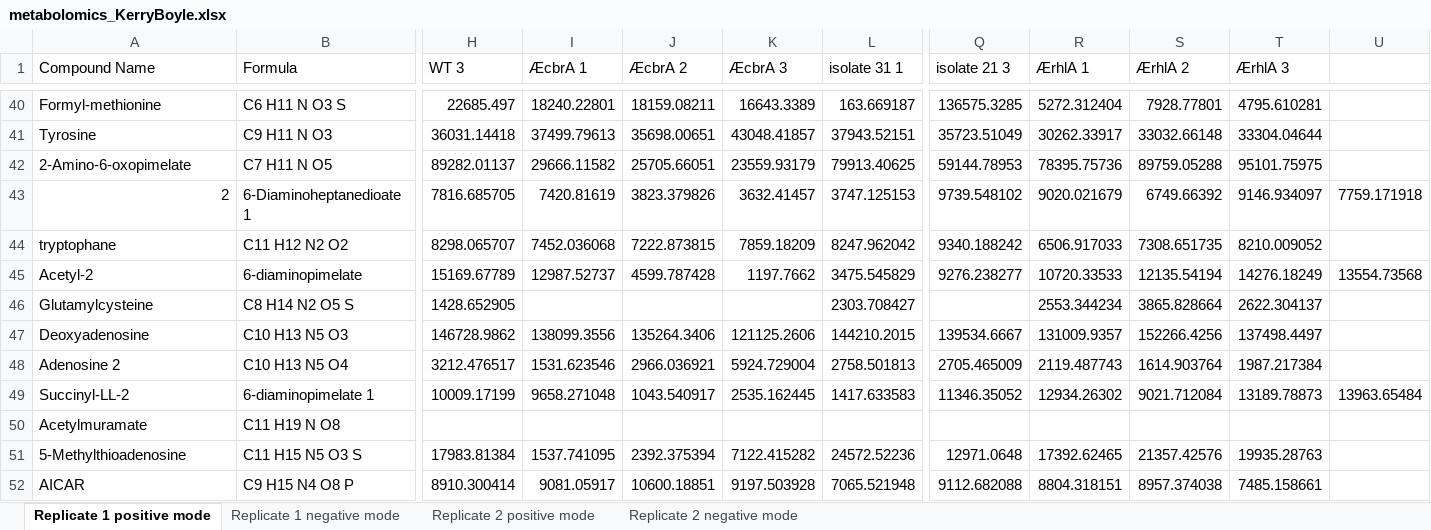
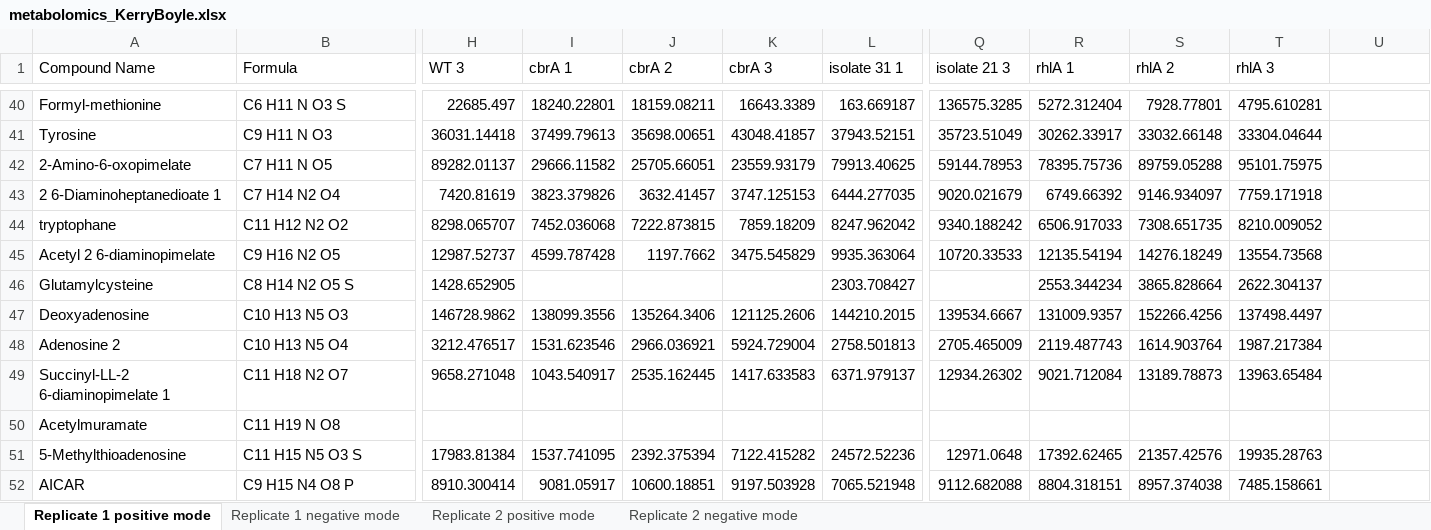
Before and after one commit to liaochen1988/Source_code_for_Pseudomonas_Metabolomics_Paper, an Excel workbook: data/metabolomics/metabolomics_KerryBoyle.xlsx, sheet Replicate 1 positive mode, drawn as a sheet; only a part is shown, gaps mark what is left out; values as stored, in another font and other column widths than the file's, no borders; removed rows and columns are numbered as before the commit, all else as after; rows hold the shown columns only; the diff names each change by its address in the sheet, - before the commit and + after, or states it on an @@ line.

```diff
--- a/data/metabolomics/metabolomics_KerryBoyle.xlsx (sheet Replicate 1 positive mode)
+++ b/data/metabolomics/metabolomics_KerryBoyle.xlsx (sheet Replicate 1 positive mode)
-I1: ÆcbrA 1
+I1: cbrA 1
-J1: ÆcbrA 2
+J1: cbrA 2
-K1: ÆcbrA 3
+K1: cbrA 3
-R1: ÆrhlA 1
+R1: rhlA 1
-S1: ÆrhlA 2
+S1: rhlA 2
-T1: ÆrhlA 3
+T1: rhlA 3
-row 43: 2 | 6-Diaminoheptanedioate 1 | 7816.685705 | 7420.81619 | 3823.379826 | 3632.41457 | 3747.125153 | 9739.548102 | 9020.021679 | 6749.66392 | 9146.934097 | 7759.171918
+row 43: 2 6-Diaminoheptanedioate 1 | C7 H14 N2 O4 | 7420.81619 | 3823.379826 | 3632.41457 | 3747.125153 | 6444.277035 | 9020.021679 | 6749.66392 | 9146.934097 | 7759.171918
-row 45: Acetyl-2 | 6-diaminopimelate | 15169.67789 | 12987.52737 | 4599.787428 | 1197.7662 | 3475.545829 | 9276.238277 | 10720.33533 | 12135.54194 | 14276.18249 | 13554.73568
+row 45: Acetyl 2 6-diaminopimelate | C9 H16 N2 O5 | 12987.52737 | 4599.787428 | 1197.7662 | 3475.545829 | 9935.363064 | 10720.33533 | 12135.54194 | 14276.18249 | 13554.73568
-row 49: Succinyl-LL-2 | 6-diaminopimelate 1 | 10009.17199 | 9658.271048 | 1043.540917 | 2535.162445 | 1417.633583 | 11346.35052 | 12934.26302 | 9021.712084 | 13189.78873 | 13963.65484
+row 49: Succinyl-LL-2 6-diaminopimelate 1 | C11 H18 N2 O7 | 9658.271048 | 1043.540917 | 2535.162445 | 1417.633583 | 6371.979137 | 12934.26302 | 9021.712084 | 13189.78873 | 13963.65484
```
Also changed, not shown: sheet Replicate 2 positive mode, sheet Replicate 2 negative mode, sheet Replicate 1 negative mode, 44 other files.
